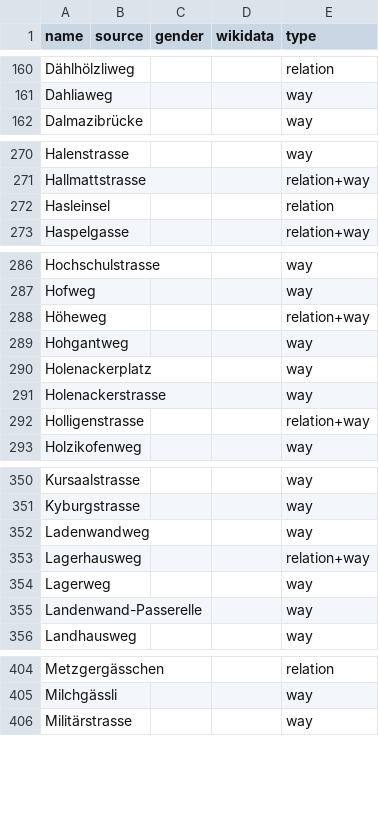
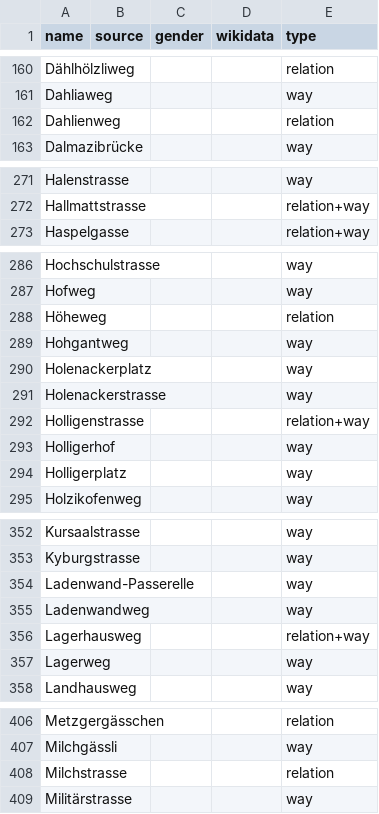
Before and after one commit to EqualStreetNames/equalstreetnames-bern, a CSV file: data/other.csv, drawn as a sheet; only a part is shown, gaps mark what is left out; the diff covers the shown part only.

```diff
--- a/data/other.csv
+++ b/data/other.csv
@@ -161,2 +161,3 @@ Dählhölzliweg,,,,relation
 Dahliaweg,,,,way
+Dahlienweg,,,,relation
 Dalmazibrücke,,,,way
@@ -271,3 +272,2 @@ Halenstrasse,,,,way
 Hallmattstrasse,,,,relation+way
-Hasleinsel,,,,relation
 Haspelgasse,,,,relation+way
@@ -287,3 +287,3 @@ Hochschulstrasse,,,,way
 Hofweg,,,,way
-Höheweg,,,,relation+way
+Höheweg,,,,relation
 Hohgantweg,,,,way
@@ -292,2 +292,4 @@ Holenackerstrasse,,,,way
 Holligenstrasse,,,,relation+way
+Holligerhof,,,,way
+Holligerplatz,,,,way
 Holzikofenweg,,,,way
@@ -351,2 +353,3 @@ Kursaalstrasse,,,,way
 Kyburgstrasse,,,,way
+Ladenwand-Passerelle,,,,way
 Ladenwandweg,,,,way
@@ -354,3 +357,2 @@ Lagerhausweg,,,,relation+way
 Lagerweg,,,,way
-Landenwand-Passerelle,,,,way
 Landhausweg,,,,way
@@ -405,2 +407,3 @@ Metzgergässchen,,,,relation
 Milchgässli,,,,way
+Milchstrasse,,,,relation
 Militärstrasse,,,,way
```
Also changed, not shown: 9 edited cells elsewhere in this file, data/gender.csv, 4 other files.
